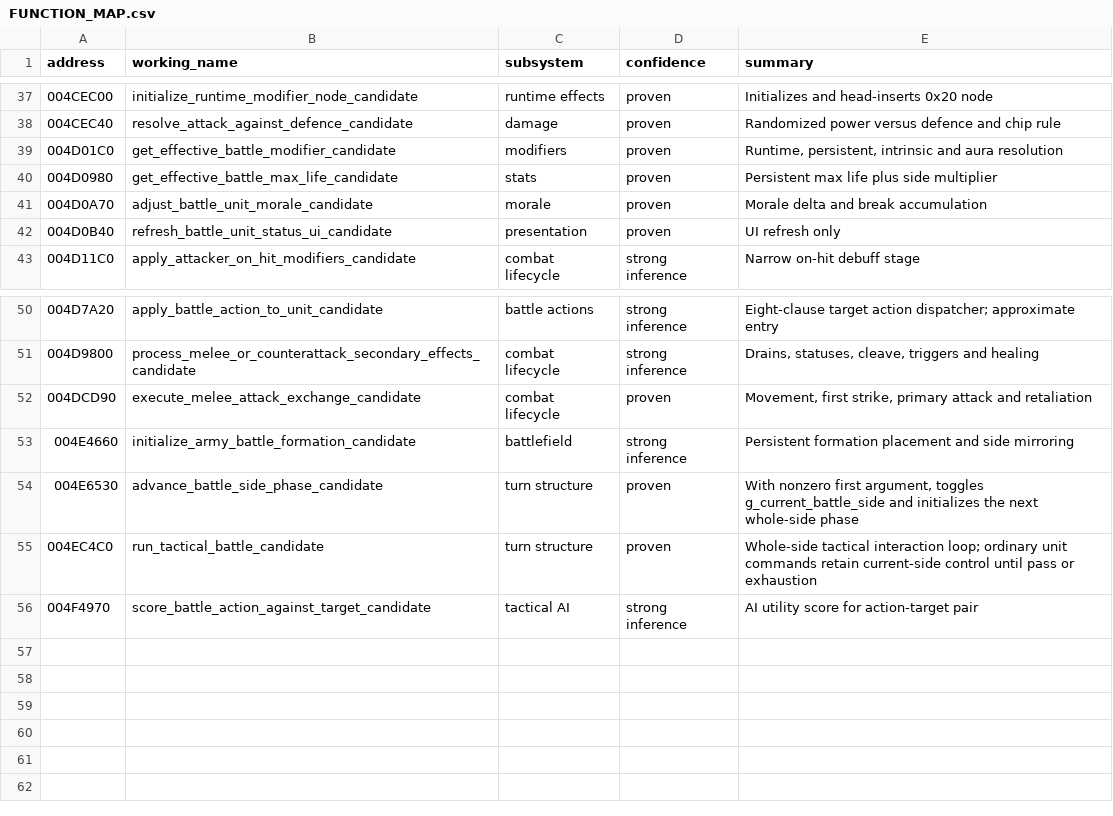
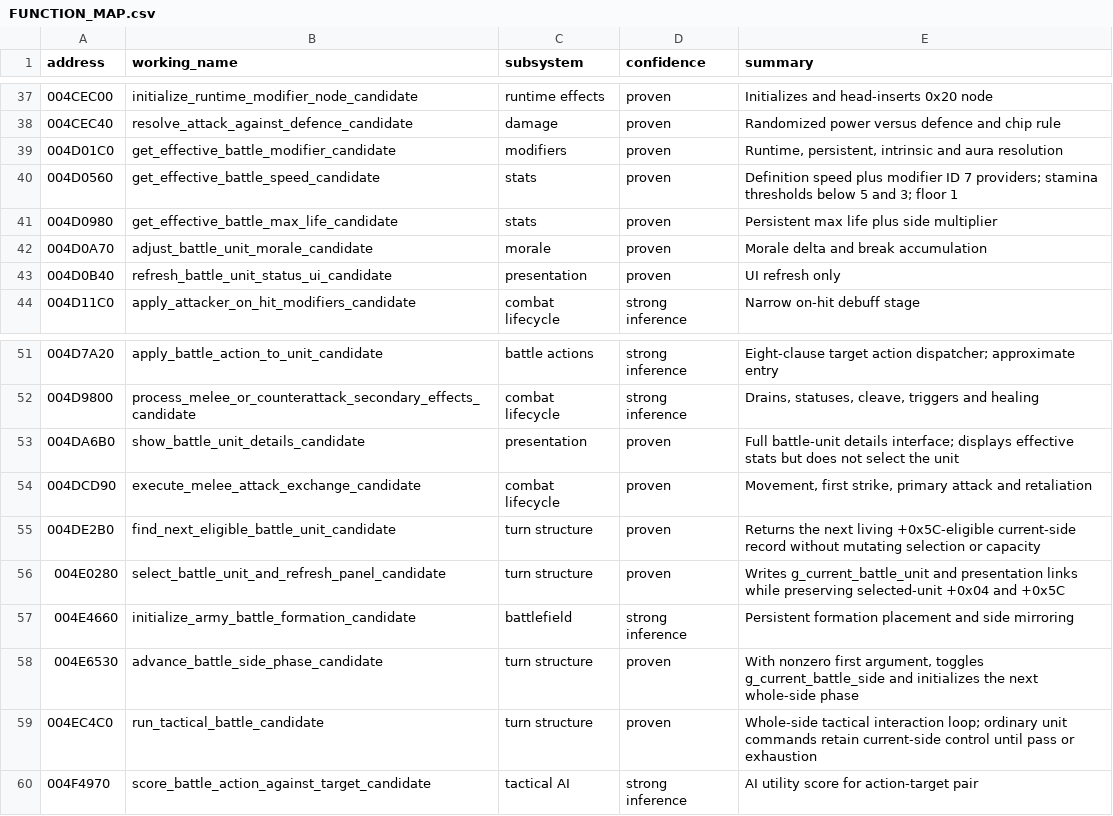
Before and after one commit to DanTimson/project_ego, a CSV file: docs/FUNCTION_MAP.csv, drawn as a sheet; only a part is shown, gaps mark what is left out; the diff names each change by its address in the sheet, - before the commit and + after, or states it on an @@ line.

```diff
--- a/docs/FUNCTION_MAP.csv
+++ b/docs/FUNCTION_MAP.csv
+row 40: 004D0560 | get_effective_battle_speed_candidate | stats | proven | Definition speed plus modifier ID 7 providers; stamina thresholds below 5 and 3; floor 1
+row 53: 004DA6B0 | show_battle_unit_details_candidate | presentation | proven | Full battle-unit details interface; displays effective stats but does not select the unit
+row 55: 004DE2B0 | find_next_eligible_battle_unit_candidate | turn structure | proven | Returns the next living +0x5C-eligible current-side record without mutating selection or capacity
+row 56: 004E0280 | select_battle_unit_and_refresh_panel_candidate | turn structure | proven | Writes g_current_battle_unit and presentation links while preserving selected-unit +0x04 and +0x5C
```
Also changed, not shown: docs/EVIDENCE_LEDGER.csv, docs/EVIDENCE_SOURCES.csv, 7 other files.
